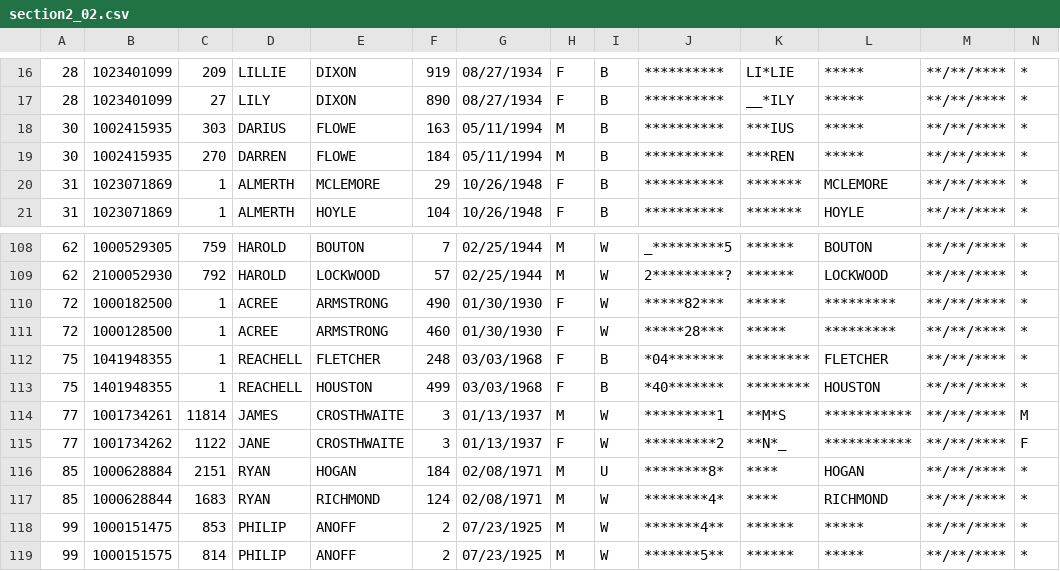
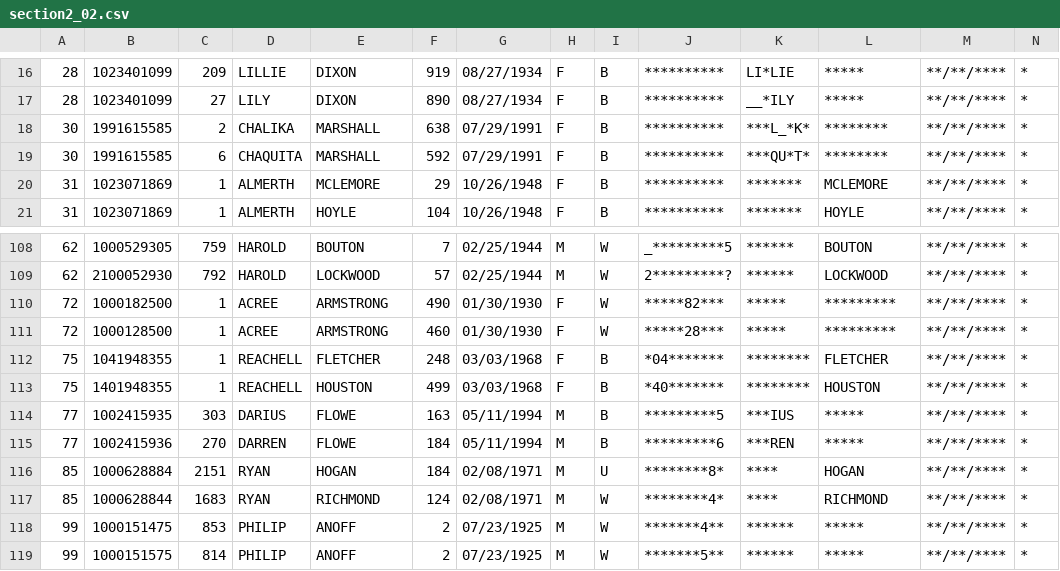
Before and after one commit to hwangtamu/userstudy, a CSV file: public/data/section2_02.csv, drawn as a sheet; only a part is shown, gaps mark what is left out; the diff covers the shown part only; the diff names each change by its address in the sheet, - before the commit and + after, or states it on an @@ line.

```diff
--- a/public/data/section2_02.csv
+++ b/public/data/section2_02.csv
-B18:B19: 1002415935
+B18:B19: 1991615585
-C18: 303
+C18: 2
-D18: DARIUS
+D18: CHALIKA
-E18:E19: FLOWE
+E18:E19: MARSHALL
-F18: 163
+F18: 638
-G18:G19: 05/11/1994
+G18:G19: 07/29/1991
-H18:H19: M
+H18:H19: F
-K18: ***IUS
+K18: ***L_*K*
-L18:L19: *****
+L18:L19: ********
-C19: 270
+C19: 6
-D19: DARREN
+D19: CHAQUITA
-F19: 184
+F19: 592
-K19: ***REN
+K19: ***QU*T*
-B114: 1001734261
+B114: 1002415935
-C114: 11814
+C114: 303
-D114: JAMES
+D114: DARIUS
-E114:E115: CROSTHWAITE
+E114:E115: FLOWE
-F114: 3
+F114: 163
-G114:G115: 01/13/1937
+G114:G115: 05/11/1994
-I114:I115: W
+I114:I115: B
-J114: *********1
+J114: *********5
-K114: **M*S
+K114: ***IUS
-L114:L115: ***********
+L114:L115: *****
-N114: M
+N114: *
-B115: 1001734262
+B115: 1002415936
-C115: 1122
+C115: 270
-D115: JANE
+D115: DARREN
-F115: 3
+F115: 184
-H115: F
+H115: M
-J115: *********2
+J115: *********6
-K115: **N*_
+K115: ***REN
-N115: F
+N115: *
```
Also changed, not shown: 125 edited cells elsewhere in this file, public/data/output.csv, public/data/sample_10.csv, 18 other files.
